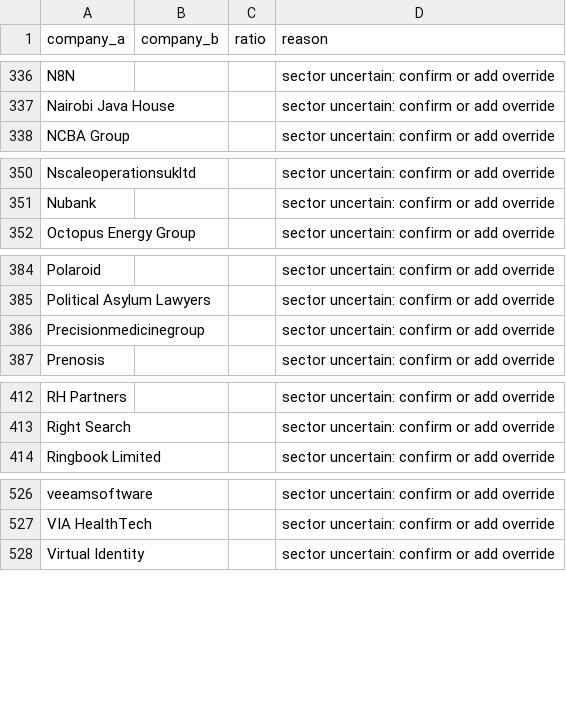
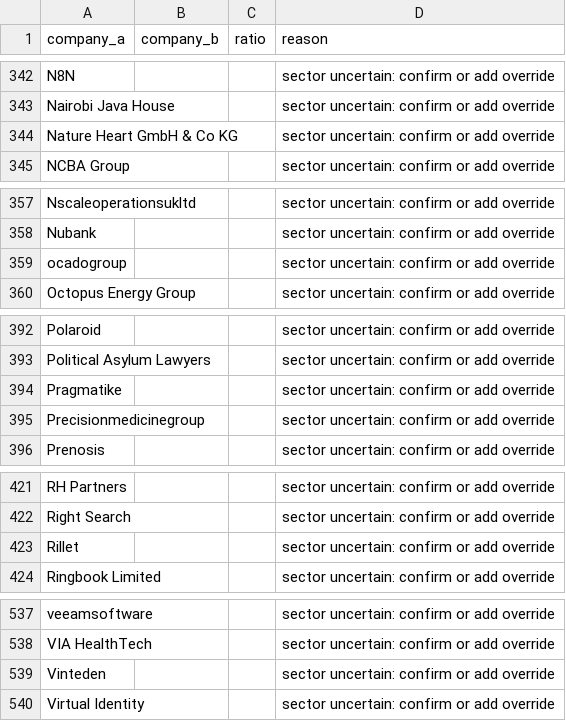
Before and after one commit to ngugi-cloud/BridgeRadar, a CSV file: data/needs_review.csv, drawn as a sheet; only a part is shown, gaps mark what is left out; the diff covers the shown part only.

```diff
--- a/data/needs_review.csv
+++ b/data/needs_review.csv
@@ -337,2 +343,3 @@ N8N,,,sector uncertain: confirm or add override
 Nairobi Java House,,,sector uncertain: confirm or add override
+Nature Heart GmbH & Co KG,,,sector uncertain: confirm or add override
 NCBA Group,,,sector uncertain: confirm or add override
@@ -351,2 +358,3 @@ Nscaleoperationsukltd,,,sector uncertain: confirm or add override
 Nubank,,,sector uncertain: confirm or add override
+ocadogroup,,,sector uncertain: confirm or add override
 Octopus Energy Group,,,sector uncertain: confirm or add override
@@ -385,2 +393,3 @@ Polaroid,,,sector uncertain: confirm or add override
 Political Asylum Lawyers,,,sector uncertain: confirm or add override
+Pragmatike,,,sector uncertain: confirm or add override
 Precisionmedicinegroup,,,sector uncertain: confirm or add override
@@ -413,2 +422,3 @@ RH Partners,,,sector uncertain: confirm or add override
 Right Search,,,sector uncertain: confirm or add override
+Rillet,,,sector uncertain: confirm or add override
 Ringbook Limited,,,sector uncertain: confirm or add override
@@ -527,2 +538,3 @@ veeamsoftware,,,sector uncertain: confirm or add override
 VIA HealthTech,,,sector uncertain: confirm or add override
+Vinteden,,,sector uncertain: confirm or add override
 Virtual Identity,,,sector uncertain: confirm or add override
```
Also changed, not shown: 6 added rows, 4 moved rows and 8 edited cells elsewhere in this file, data/kenya_companies_master.csv, data/leads_summary.csv, 8 other files.
